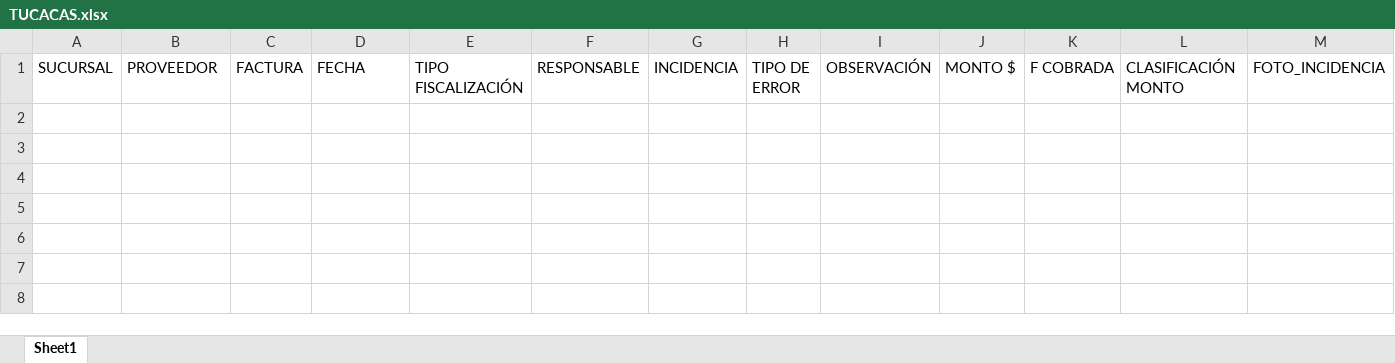
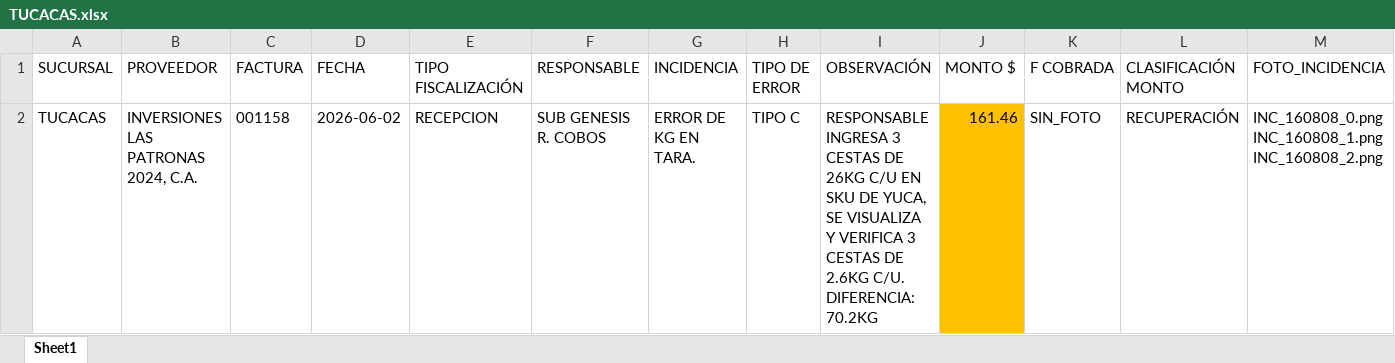
Before and after one commit to monitoreocmi/FISCALIZACION, an Excel workbook: cuadros/JUNIO/TUCACAS.xlsx, sheet Sheet1, drawn as a sheet; only a part is shown; values as stored, in another font and other column widths than the file's, no borders; rows hold the shown columns only; the diff names each change by its address in the sheet, - before the commit and + after, or states it on an @@ line.

```diff
--- a/cuadros/JUNIO/TUCACAS.xlsx (sheet Sheet1)
+++ b/cuadros/JUNIO/TUCACAS.xlsx (sheet Sheet1)
+row 2: TUCACAS | INVERSIONES LAS PATRONAS 2024, C.A. | 001158 | 2026-06-02 | RECEPCION | SUB GENESIS R. COBOS | ERROR DE KG EN TARA. | TIPO C | RESPONSABLE INGRESA 3 CESTAS DE 26KG C/U EN SKU DE YUCA, SE VISUALIZA Y VERIFICA 3 CESTAS DE 2.6KG C/U. DIFERENCIA: 70.2KG | 161.46 | SIN_FOTO | RECUPERACIÓN | INC_160808_0.png INC_160808_1.png INC_160808_2.png
```
Also changed, not shown: cuadros/ABRIL/ABRIL_BOSQUE_NAGUANAGUA_TUCACAS.xlsx, cuadros/JUNIO/ACACIAS.xlsx, 50 other files.
